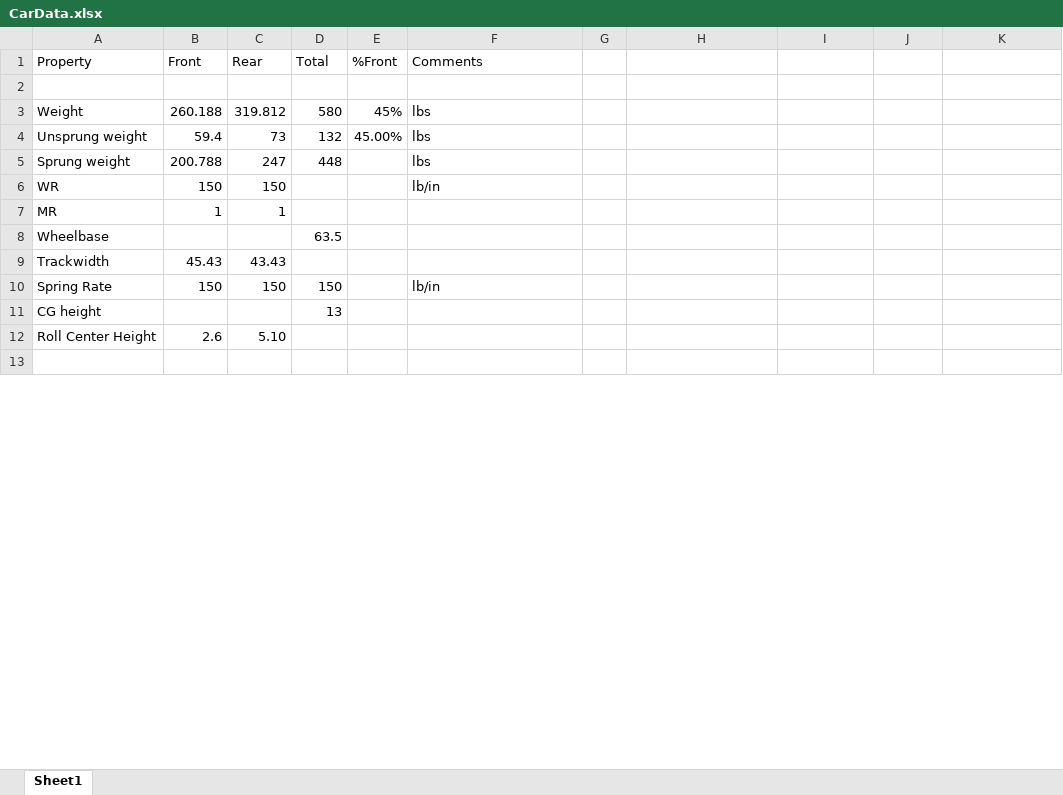
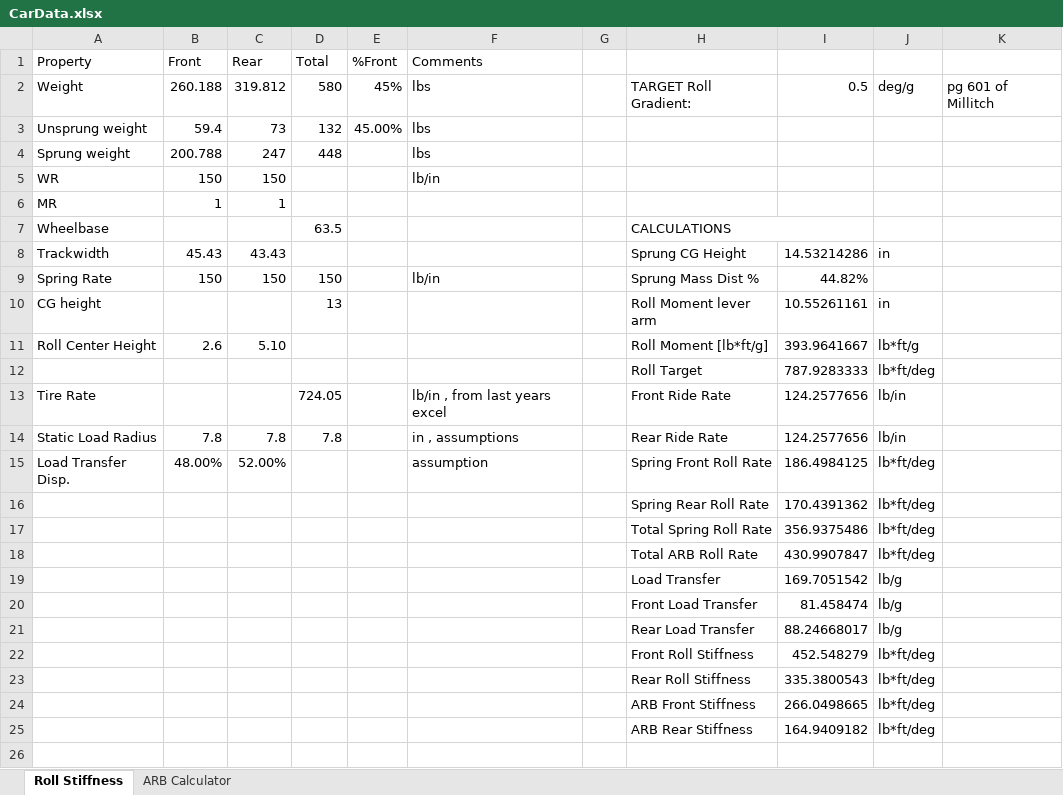
Before and after one commit to Goosechaser13/Suspension-MATLAB, an Excel workbook: CarData.xlsx, sheet Roll Stiffness, drawn as a sheet; only a part is shown; values as stored, in another font and other column widths than the file's, no cell formats; table styles not drawn; removed rows and columns are numbered as before the commit, all else as after; the diff covers the shown part only; the diff names each change by its address in the sheet, - before the commit and + after, or states it on an @@ line.

Commit message:
moved calculations to excel

```diff
--- a/CarData.xlsx (sheet Roll Stiffness)
+++ b/CarData.xlsx (sheet Roll Stiffness)
-sheet tab: Sheet1
+sheet tab: Roll Stiffness
+sheet tab: ARB Calculator
-row 2: (empty)
-H2: (empty)
+H2: TARGET Roll Gradient:
-I2: (empty)
+I2: 0.5
-J2: (empty)
+J2: deg/g
-K2: (empty)
+K2: pg 601 of Millitch
-H7: (empty)
+H7: CALCULATIONS
+H7:I7 merged
-H8: (empty)
+H8: Sprung CG Height
-I8: (empty)
+I8: 14.53214286
-J8: (empty)
+J8: in
-H9: (empty)
+H9: Sprung Mass Dist %
-I9: (empty)
+I9: 44.82%
-H10: (empty)
+H10: Roll Moment lever arm
-I10: (empty)
+I10: 10.55261161
-J10: (empty)
+J10: in
-H11: (empty)
+H11: Roll Moment [lb*ft/g]
-I11: (empty)
+I11: 393.9641667
-J11: (empty)
+J11: lb*ft/g
+row 12:  |  |  |  |  |  |  | Roll Target | 787.9283333 | lb*ft/deg
+row 13: Tire Rate |  |  | 724.05 |  | lb/in , from last years excel |  | Front Ride Rate | 124.2577656 | lb/in
+row 14: Static Load Radius | 7.8 | 7.8 | 7.8 |  | in , assumptions |  | Rear Ride Rate | 124.2577656 | lb/in
+row 15: Load Transfer Disp. | 48.00% | 52.00% |  |  | assumption |  | Spring Front Roll Rate | 186.4984125 | lb*ft/deg
+row 16:  |  |  |  |  |  |  | Spring Rear Roll Rate | 170.4391362 | lb*ft/deg
+row 17:  |  |  |  |  |  |  | Total Spring Roll Rate | 356.9375486 | lb*ft/deg
+row 18:  |  |  |  |  |  |  | Total ARB Roll Rate | 430.9907847 | lb*ft/deg
+row 19:  |  |  |  |  |  |  | Load Transfer | 169.7051542 | lb/g
+row 20:  |  |  |  |  |  |  | Front Load Transfer | 81.458474 | lb/g
+row 21:  |  |  |  |  |  |  | Rear Load Transfer | 88.24668017 | lb/g
+row 22:  |  |  |  |  |  |  | Front Roll Stiffness | 452.548279 | lb*ft/deg
+row 23:  |  |  |  |  |  |  | Rear Roll Stiffness | 335.3800543 | lb*ft/deg
+row 24:  |  |  |  |  |  |  | ARB Front Stiffness | 266.0498665 | lb*ft/deg
+row 25:  |  |  |  |  |  |  | ARB Rear Stiffness | 164.9409182 | lb*ft/deg
```
Also changed, not shown: 3 added rows and 3 removed rows elsewhere in this sheet, cell formats, formulas that keep their value, charts or pictures, 1 other file.
